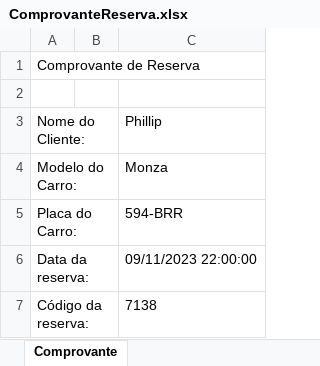
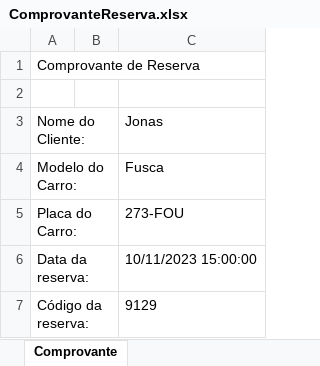
Before and after one commit to GabriielMelo/CruzeiroParking, an Excel workbook: bin/Debug/net6.0-windows/ComprovanteReserva.xlsx, sheet Comprovante, drawn as a sheet; values as stored, in another font and other column widths than the file's, no borders; the diff names each change by its address in the sheet, - before the commit and + after, or states it on an @@ line.

```diff
--- a/bin/Debug/net6.0-windows/ComprovanteReserva.xlsx (sheet Comprovante)
+++ b/bin/Debug/net6.0-windows/ComprovanteReserva.xlsx (sheet Comprovante)
-C3: Phillip
+C3: Jonas
-C4: Monza
+C4: Fusca
-C5: 594-BRR
+C5: 273-FOU
-C6: 09/11/2023 22:00:00
+C6: 10/11/2023 15:00:00
-C7: 7138
+C7: 9129
```
Also changed, not shown: 15 other files.
